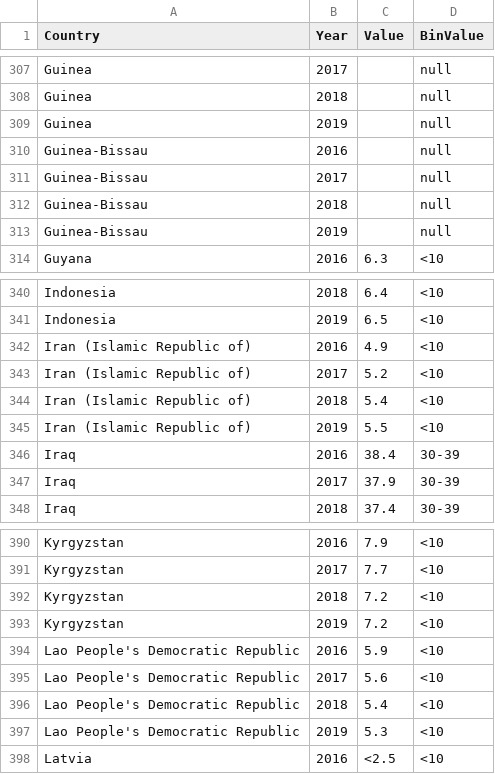
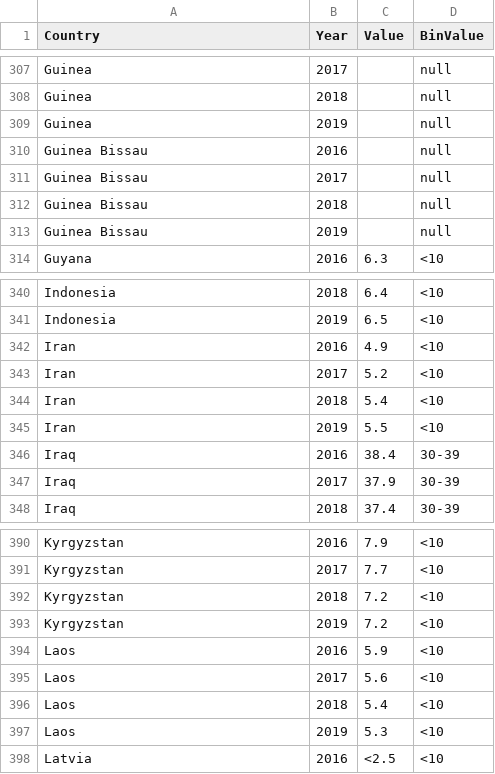
Before and after one commit to vgoh1/3179-HW9, a CSV file: data/data.csv, drawn as a sheet; only a part is shown, gaps mark what is left out; the diff covers the shown part only.

```diff
--- a/data/data.csv
+++ b/data/data.csv
@@ -309,6 +309,6 @@ Guinea,2018,,null
 Guinea,2019,,null
-Guinea-Bissau,2016,,null
-Guinea-Bissau,2017,,null
-Guinea-Bissau,2018,,null
-Guinea-Bissau,2019,,null
+Guinea Bissau,2016,,null
+Guinea Bissau,2017,,null
+Guinea Bissau,2018,,null
+Guinea Bissau,2019,,null
 Guyana,2016,6.3,<10
@@ -341,6 +341,6 @@ Indonesia,2018,6.4,<10
 Indonesia,2019,6.5,<10
-Iran (Islamic Republic of),2016,4.9,<10
-Iran (Islamic Republic of),2017,5.2,<10
-Iran (Islamic Republic of),2018,5.4,<10
-Iran (Islamic Republic of),2019,5.5,<10
+Iran,2016,4.9,<10
+Iran,2017,5.2,<10
+Iran,2018,5.4,<10
+Iran,2019,5.5,<10
 Iraq,2016,38.4,30-39
@@ -393,6 +393,6 @@ Kyrgyzstan,2018,7.2,<10
 Kyrgyzstan,2019,7.2,<10
-Lao People's Democratic Republic,2016,5.9,<10
-Lao People's Democratic Republic,2017,5.6,<10
-Lao People's Democratic Republic,2018,5.4,<10
-Lao People's Democratic Republic,2019,5.3,<10
+Laos,2016,5.9,<10
+Laos,2017,5.6,<10
+Laos,2018,5.4,<10
+Laos,2019,5.3,<10
 Latvia,2016,<2.5,<10
```
Also changed, not shown: 16 edited cells elsewhere in this file.
